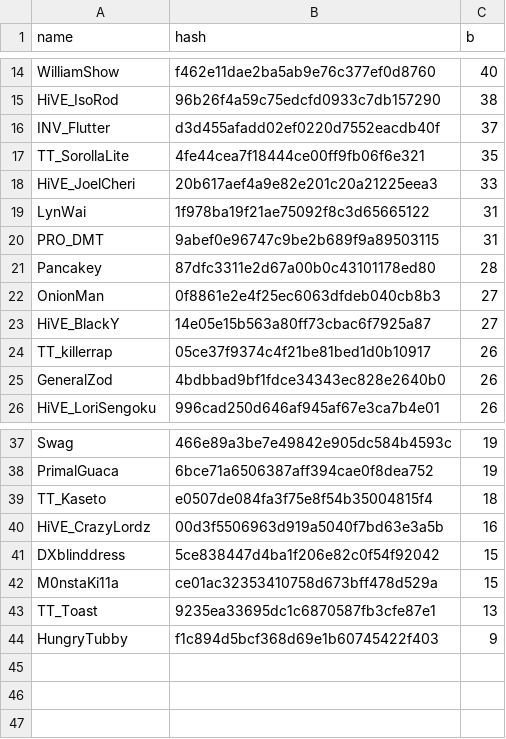
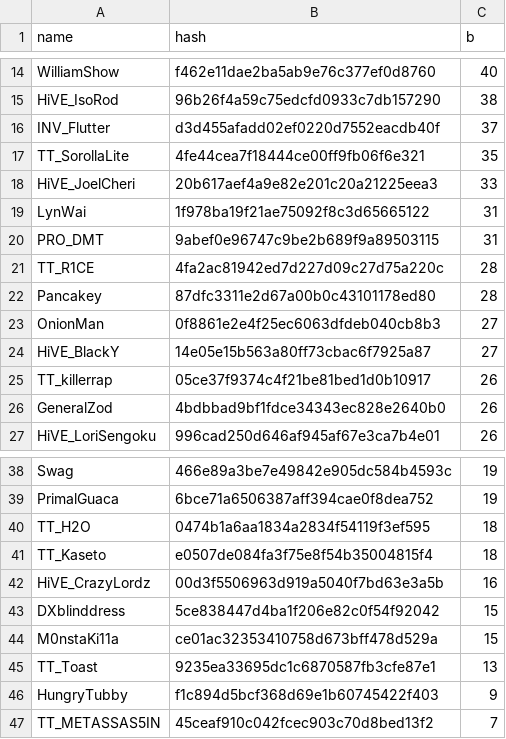
Before and after one commit to catalystblack/catalystblack.github.io, a CSV file: csv/eventide/kills.csv, drawn as a sheet; only a part is shown, gaps mark what is left out; the diff names each change by its address in the sheet, - before the commit and + after, or states it on an @@ line.

```diff
--- a/csv/eventide/kills.csv
+++ b/csv/eventide/kills.csv
+row 21: TT_R1CE | 4fa2ac81942ed7d227d09c27d75a220c | 28
+row 40: TT_H2O | 0474b1a6aa1834a2834f54119f3ef595 | 18
+row 47: TT_METASSAS5IN | 45ceaf910c042fcec903c70d8bed13f2 | 7
```
Also changed, not shown: csv/data.csv, csv/eventide/assists.csv, 22 other files.
